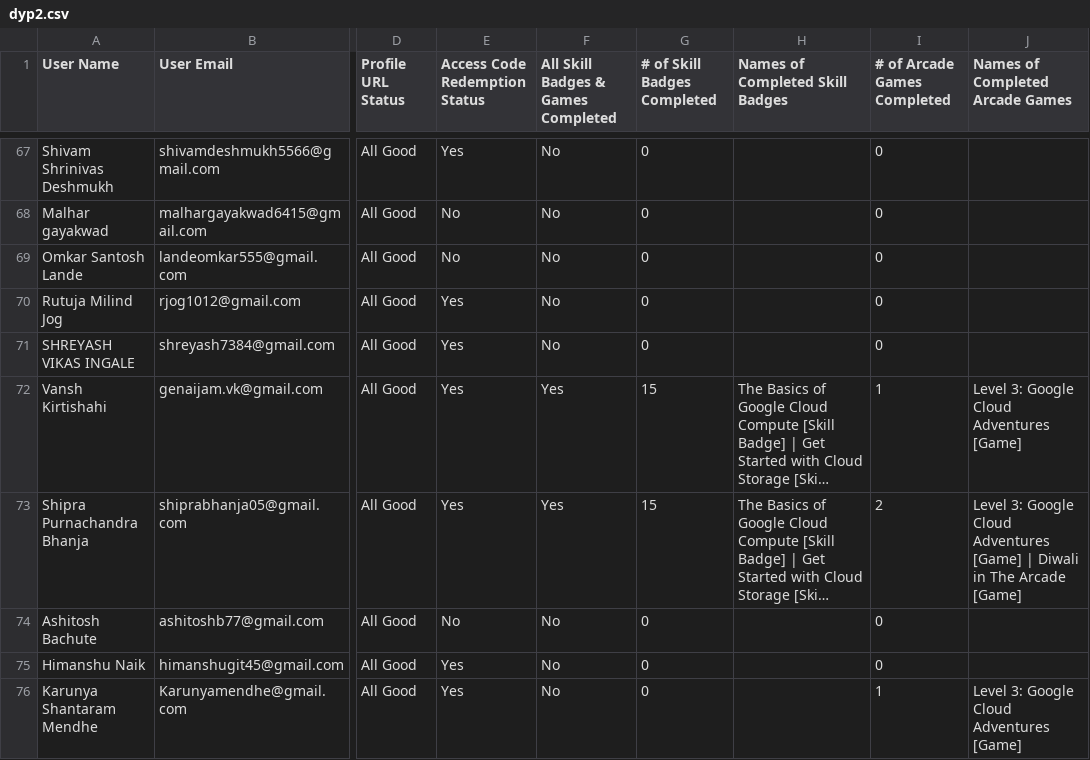
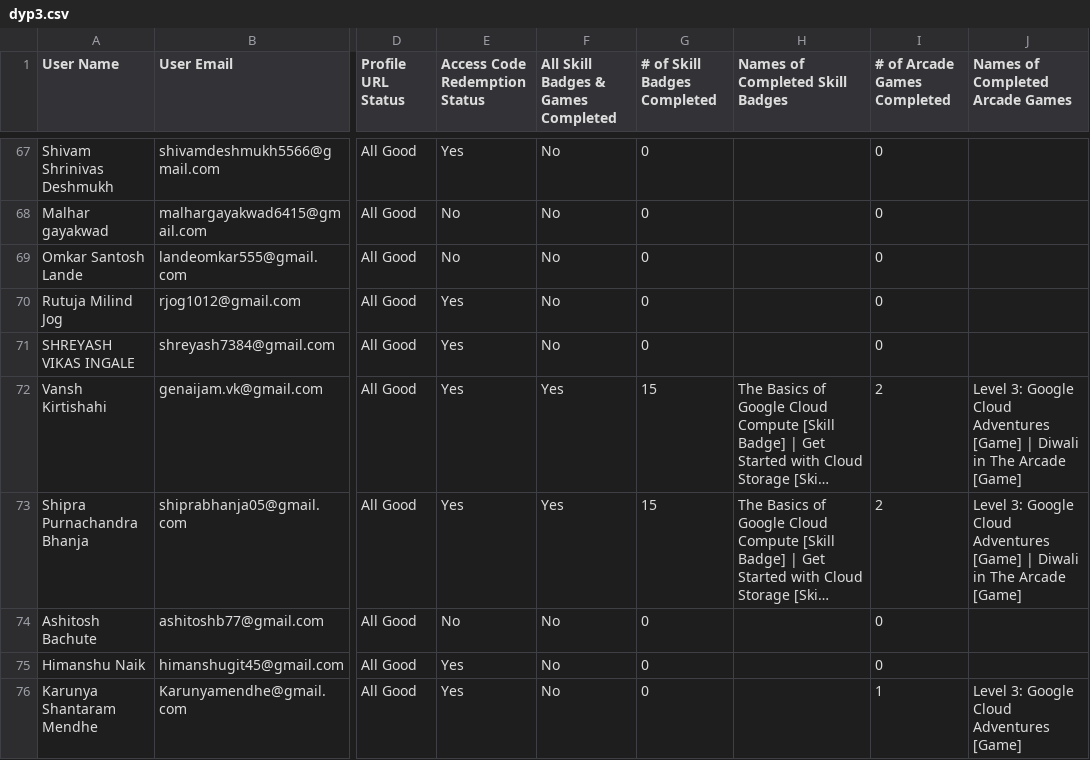
Before and after one commit to DJ-BoT07/GenAi, a CSV file: app/components/dyp3.csv (was app/components/dyp2.csv), drawn as a sheet; only a part is shown, gaps mark what is left out; long unchanged cells end in …; the diff covers the shown part only; the diff names each change by its address in the sheet, - before the commit and + after, or states it on an @@ line.

```diff
--- a/app/components/dyp2.csv
+++ b/app/components/dyp3.csv
-I72 (# of Arcade Games Completed): 1
+I72 (# of Arcade Games Completed): 2
-J72 (Names of Completed Arcade Games): …Adventures [Game]
+J72 (Names of Completed Arcade Games): …Adventures [Game] | Diwali in The Arcade [Game]
```
Also changed, not shown: 54 edited cells elsewhere in this file, 6 other files.
